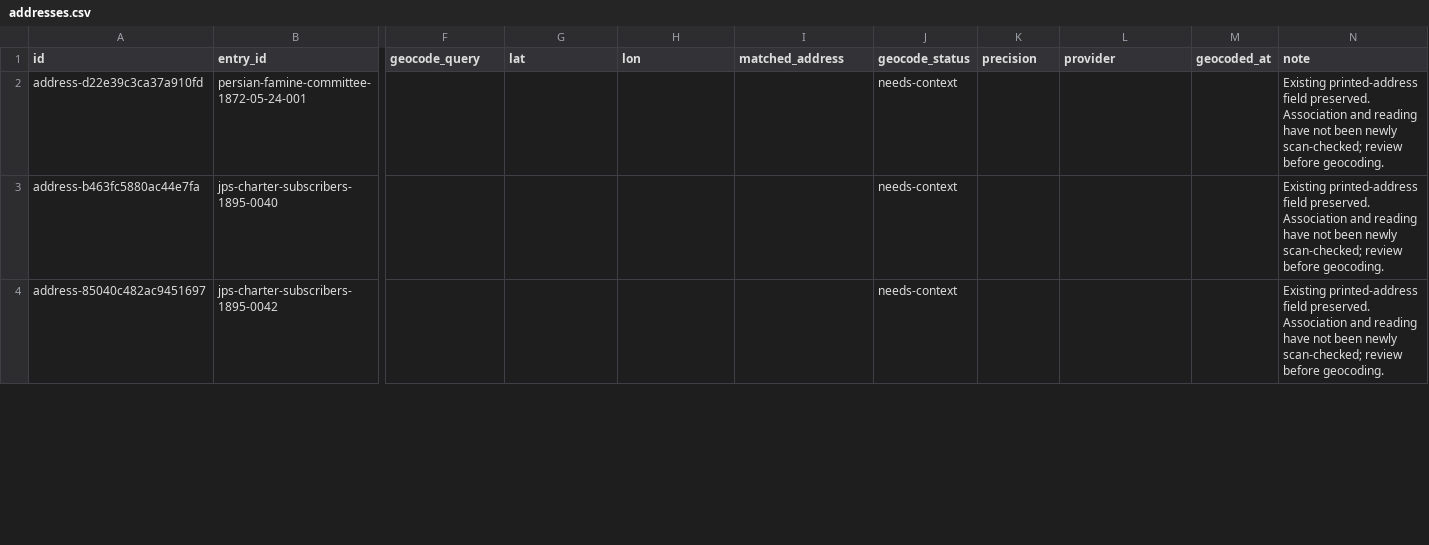
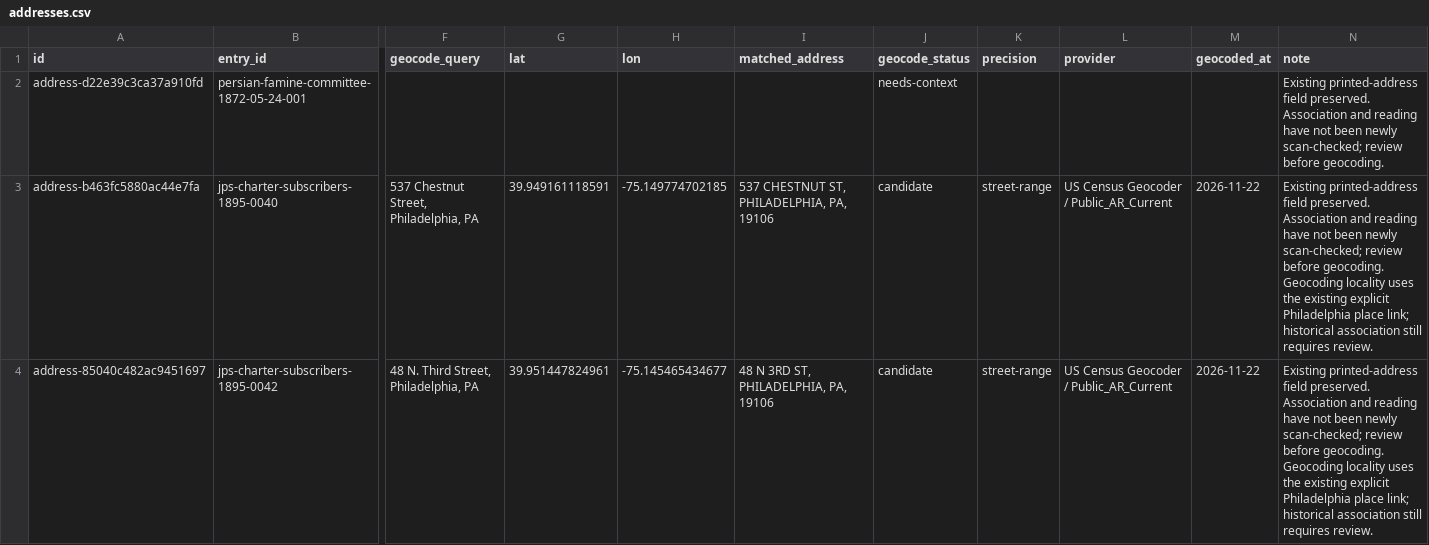
Before and after one commit to judaicadh/listsexplorer, a CSV file: data/addresses.csv, drawn as a sheet; only a part is shown, gaps mark what is left out; the diff covers the shown part only; the diff names each change by its address in the sheet, - before the commit and + after, or states it on an @@ line.

```diff
--- a/data/addresses.csv
+++ b/data/addresses.csv
-F3 (geocode_query): (empty)
+F3 (geocode_query): 537 Chestnut Street, Philadelphia, PA
-G3 (lat): (empty)
+G3 (lat): 39.949161118591
-H3 (lon): (empty)
+H3 (lon): -75.149774702185
-I3 (matched_address): (empty)
+I3 (matched_address): 537 CHESTNUT ST, PHILADELPHIA, PA, 19106
-J3:J4 (geocode_status): needs-context
+J3:J4 (geocode_status): candidate
-K3:K4 (precision): (empty)
+K3:K4 (precision): street-range
-L3:L4 (provider): (empty)
+L3:L4 (provider): US Census Geocoder / Public_AR_Current
-M3:M4 (geocoded_at): (empty)
+M3:M4 (geocoded_at): 2026-11-22
-N3:N4 (note): …before geocoding.
+N3:N4 (note): …before geocoding. Geocoding locality uses the existing explicit Philadelphia place link; historical association still requires review.
-F4 (geocode_query): (empty)
+F4 (geocode_query): 48 N. Third Street, Philadelphia, PA
-G4 (lat): (empty)
+G4 (lat): 39.951447824961
-H4 (lon): (empty)
+H4 (lon): -75.145465434677
-I4 (matched_address): (empty)
+I4 (matched_address): 48 N 3RD ST, PHILADELPHIA, PA, 19106
```
Also changed, not shown: 150 edited cells elsewhere in this file, 16 other files.
